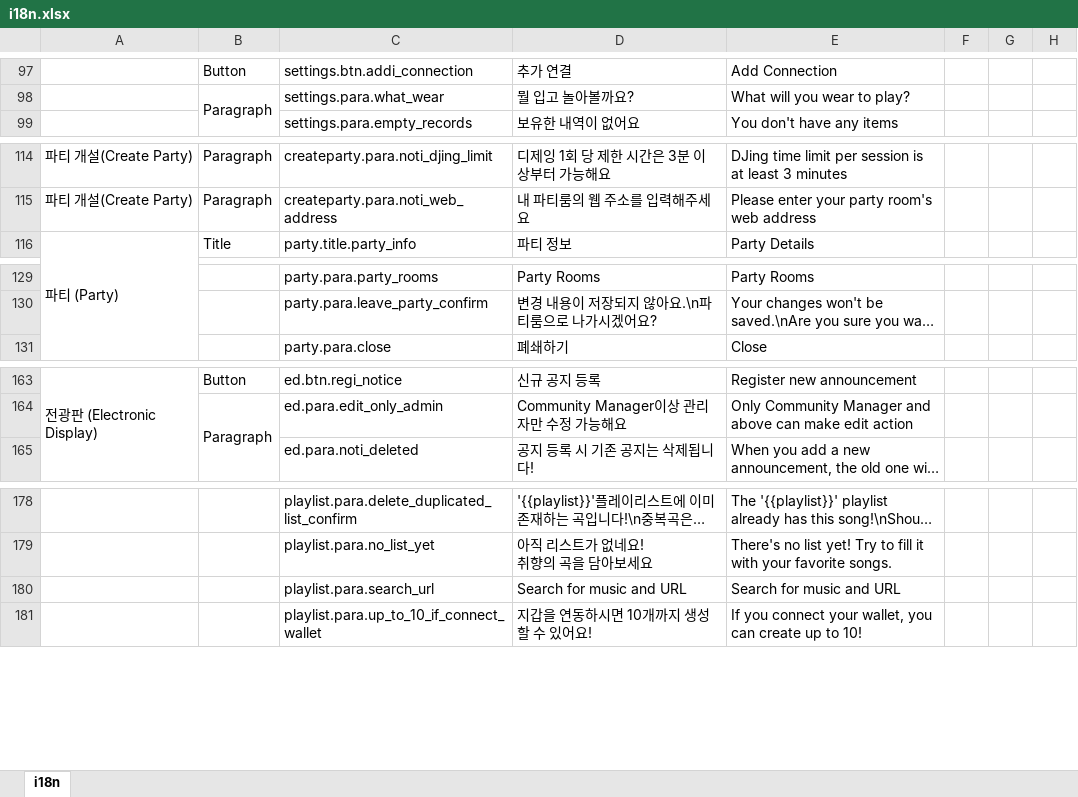
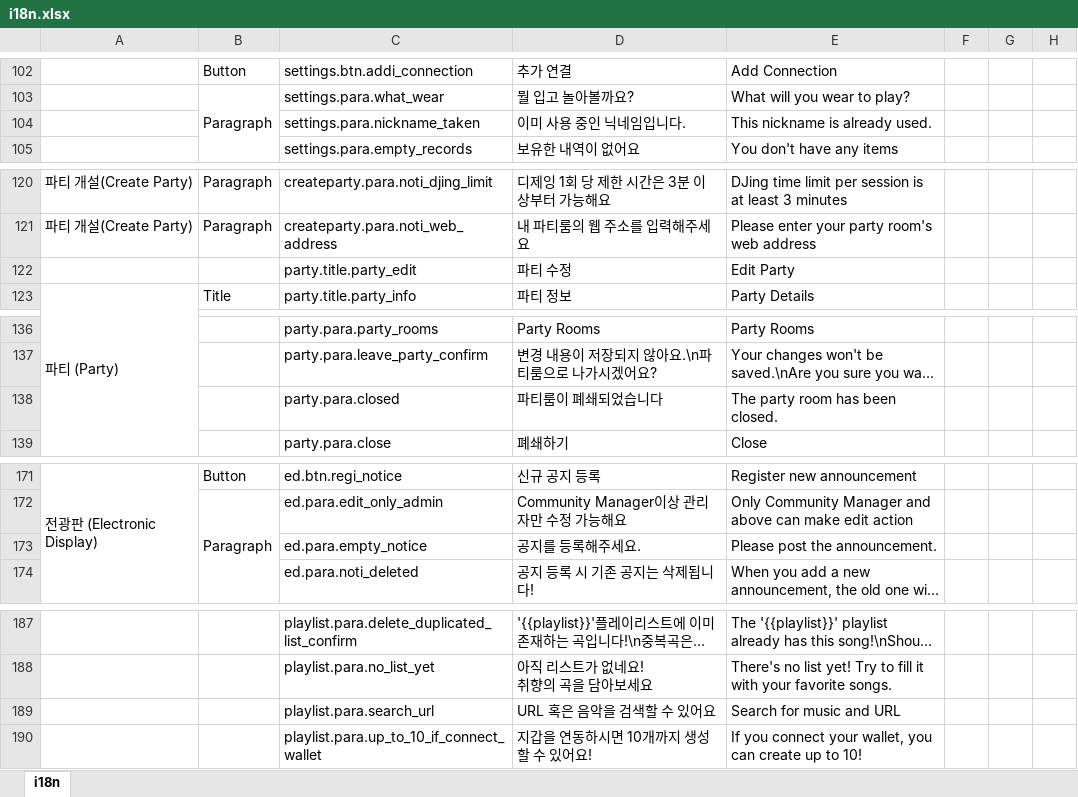
Before and after one commit to pfplay/pfplay-web, an Excel workbook: scripts/i18n.xlsx, sheet i18n, drawn as a sheet; only a part is shown, gaps mark what is left out; long unchanged cells end in …; values as stored, in another font and other column widths than the file's, no borders; addresses are those after the commit; the diff covers the shown part only; the diff names each change by its address in the sheet, - before the commit and + after, or states it on an @@ line.

```diff
--- a/scripts/i18n.xlsx (sheet i18n)
+++ b/scripts/i18n.xlsx (sheet i18n)
+row 104:  |  | settings.para.nickname_taken | 이미 사용 중인 닉네임입니다. | This nickname is already used.
+row 122:  |  | party.title.party_edit | 파티 수정 | Edit Party
+row 138:  |  | party.para.closed | 파티룸이 폐쇄되었습니다 | The party room has been closed.
+row 173:  |  | ed.para.empty_notice | 공지를 등록해주세요. | Please post the announcement.
-D189: Search for music and URL
+D189: URL 혹은 음악을 검색할 수 있어요
```
Also changed, not shown: 7 added rows and 2 edited cells elsewhere in this sheet, 26 other files.
